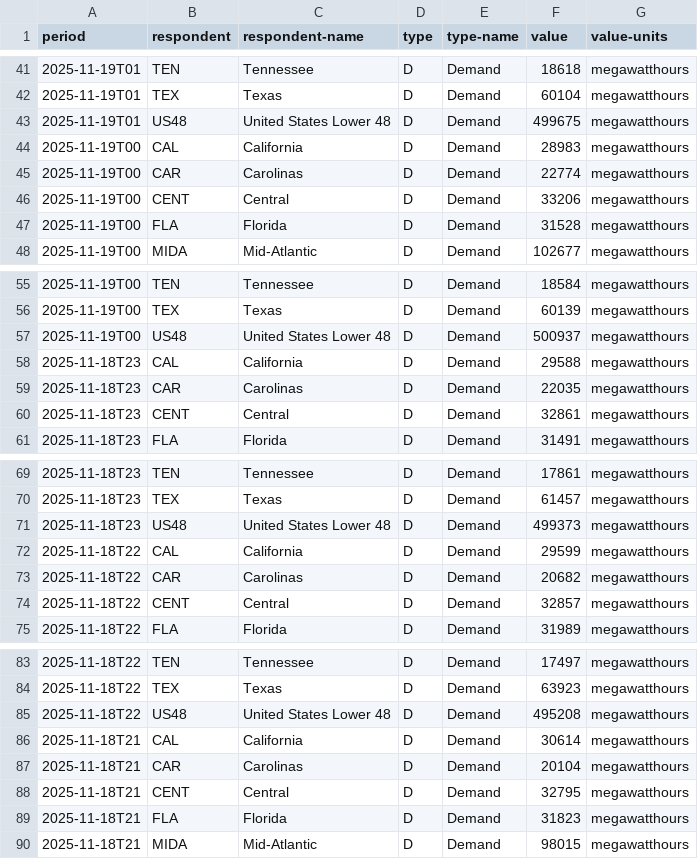
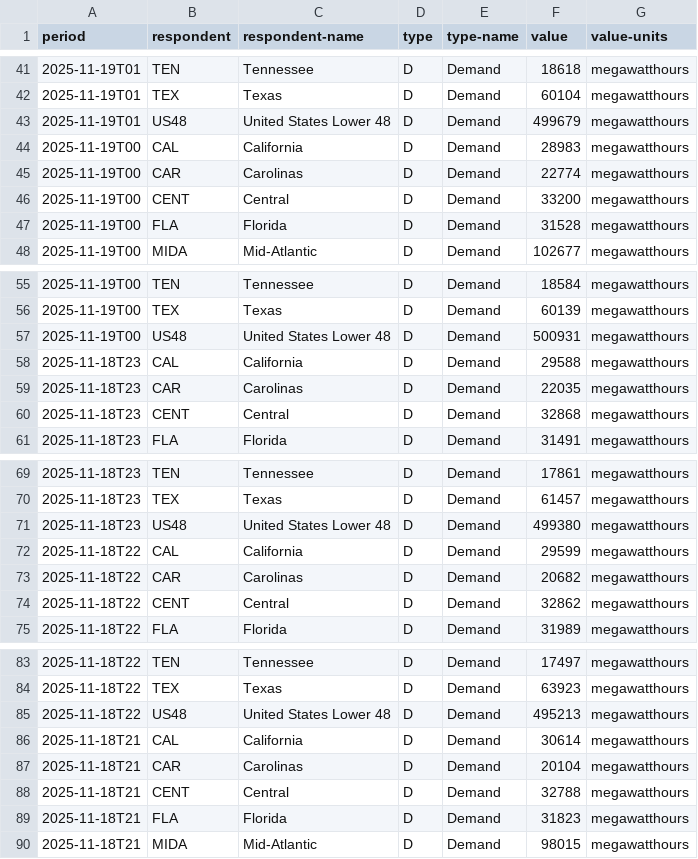
Before and after one commit to N3il-kb/dsc-106-final-proj, a CSV file: eia_hourly_cached.csv, drawn as a sheet; only a part is shown, gaps mark what is left out; the diff covers the shown part only.

```diff
--- a/eia_hourly_cached.csv
+++ b/eia_hourly_cached.csv
@@ -42,6 +42,6 @@ period,respondent,respondent-name,type,type-name,value,value-units
 2025-11-19T01,TEX,Texas,D,Demand,60104,megawatthours
-2025-11-19T01,US48,United States Lower 48,D,Demand,499675,megawatthours
+2025-11-19T01,US48,United States Lower 48,D,Demand,499679,megawatthours
 2025-11-19T00,CAL,California,D,Demand,28983,megawatthours
 2025-11-19T00,CAR,Carolinas,D,Demand,22774,megawatthours
-2025-11-19T00,CENT,Central,D,Demand,33206,megawatthours
+2025-11-19T00,CENT,Central,D,Demand,33200,megawatthours
 2025-11-19T00,FLA,Florida,D,Demand,31528,megawatthours
@@ -56,6 +56,6 @@ period,respondent,respondent-name,type,type-name,value,value-units
 2025-11-19T00,TEX,Texas,D,Demand,60139,megawatthours
-2025-11-19T00,US48,United States Lower 48,D,Demand,500937,megawatthours
+2025-11-19T00,US48,United States Lower 48,D,Demand,500931,megawatthours
 2025-11-18T23,CAL,California,D,Demand,29588,megawatthours
 2025-11-18T23,CAR,Carolinas,D,Demand,22035,megawatthours
-2025-11-18T23,CENT,Central,D,Demand,32861,megawatthours
+2025-11-18T23,CENT,Central,D,Demand,32868,megawatthours
 2025-11-18T23,FLA,Florida,D,Demand,31491,megawatthours
@@ -70,6 +70,6 @@ period,respondent,respondent-name,type,type-name,value,value-units
 2025-11-18T23,TEX,Texas,D,Demand,61457,megawatthours
-2025-11-18T23,US48,United States Lower 48,D,Demand,499373,megawatthours
+2025-11-18T23,US48,United States Lower 48,D,Demand,499380,megawatthours
 2025-11-18T22,CAL,California,D,Demand,29599,megawatthours
 2025-11-18T22,CAR,Carolinas,D,Demand,20682,megawatthours
-2025-11-18T22,CENT,Central,D,Demand,32857,megawatthours
+2025-11-18T22,CENT,Central,D,Demand,32862,megawatthours
 2025-11-18T22,FLA,Florida,D,Demand,31989,megawatthours
@@ -84,6 +84,6 @@ period,respondent,respondent-name,type,type-name,value,value-units
 2025-11-18T22,TEX,Texas,D,Demand,63923,megawatthours
-2025-11-18T22,US48,United States Lower 48,D,Demand,495208,megawatthours
+2025-11-18T22,US48,United States Lower 48,D,Demand,495213,megawatthours
 2025-11-18T21,CAL,California,D,Demand,30614,megawatthours
 2025-11-18T21,CAR,Carolinas,D,Demand,20104,megawatthours
-2025-11-18T21,CENT,Central,D,Demand,32795,megawatthours
+2025-11-18T21,CENT,Central,D,Demand,32788,megawatthours
 2025-11-18T21,FLA,Florida,D,Demand,31823,megawatthours
```
Also changed, not shown: 18 edited cells elsewhere in this file, 1 other file.
